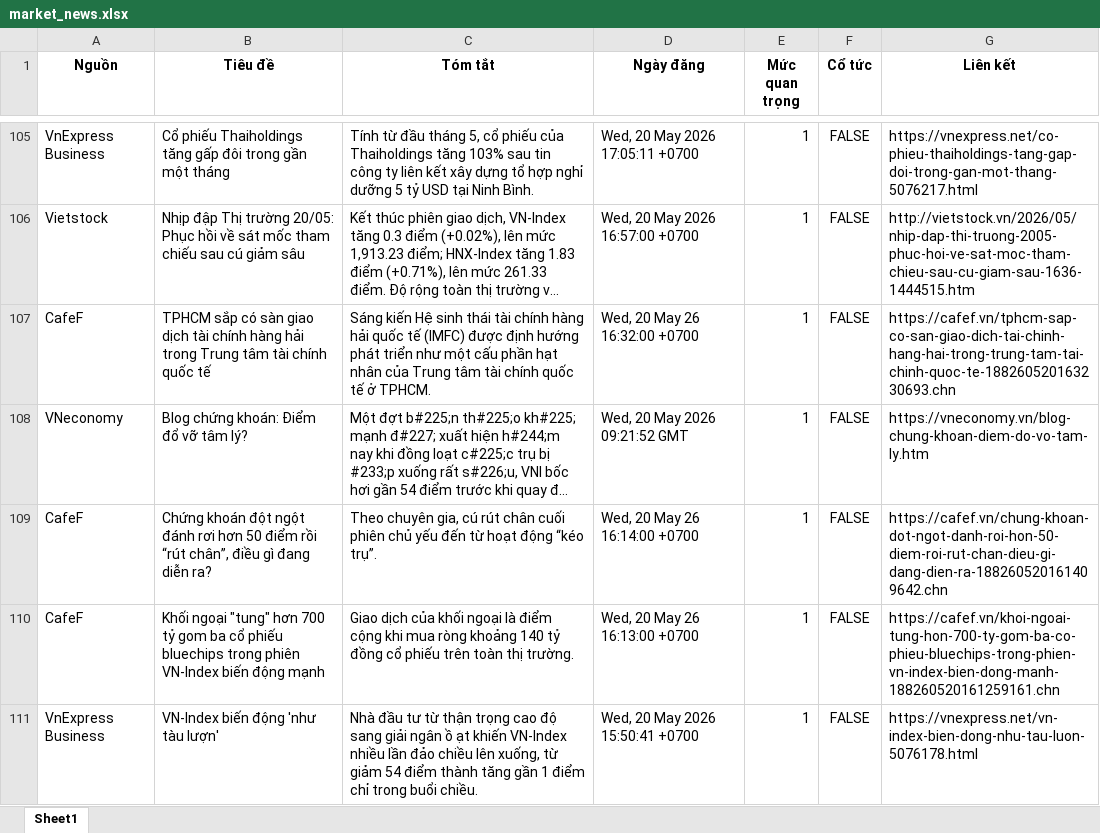
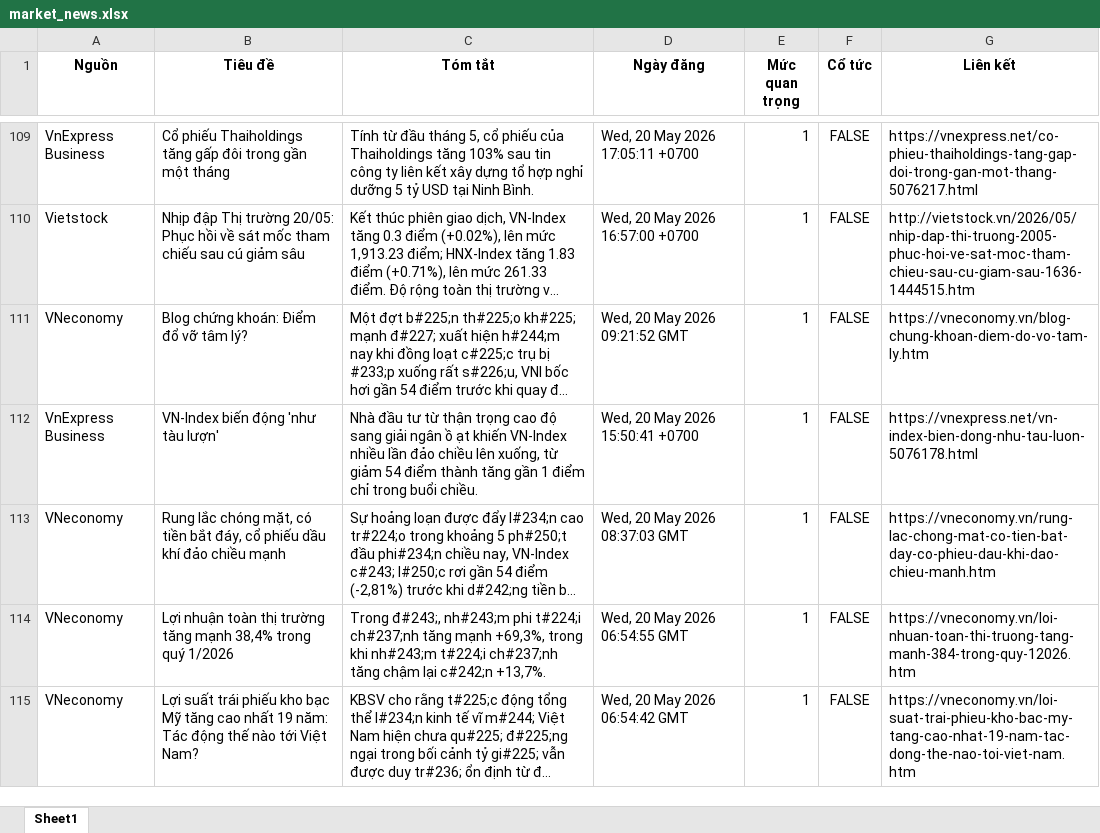
Before and after one commit to Ngoduc1110/ND, an Excel workbook: NEWS/market_news.xlsx, sheet Sheet1, drawn as a sheet; only a part is shown, gaps mark what is left out; the shorter side is filled out with more unchanged rows; long unchanged cells end in …; values as stored, in another font and other column widths than the file's, no borders; removed rows and columns are numbered as before the commit, all else as after; the diff covers the shown part only; the diff names each change by its address in the sheet, - before the commit and + after, or states it on an @@ line.

Commit message:
Auto-update data and report at 2026-05-22 13:03

```diff
--- a/NEWS/market_news.xlsx (sheet Sheet1)
+++ b/NEWS/market_news.xlsx (sheet Sheet1)
-row 107: CafeF | TPHCM sắp có sàn giao dịch tài chính hàng hải trong Trung tâm tài chính quốc tế | Sáng kiến Hệ sinh thái tài chính hàng hải quốc tế (IMFC) được định hướng phát triển như một cấu phần hạt nhân của Trung tâm tài chính quốc tế ở TPHCM. | Wed, 20 May 26 16:32:00 +0700 | 1 | FALSE | https://cafef.vn/tphcm-sap-co-san-giao-dich-tai-chinh-hang-hai-trong-trung-tam-tai-chinh-quoc-te-188260520163230693.chn
-row 109: CafeF | Chứng khoán đột ngột đánh rơi hơn 50 điểm rồi “rút chân”, điều gì đang diễn ra? | Theo chuyên gia, cú rút chân cuối phiên chủ yếu đến từ hoạt động “kéo trụ”. | Wed, 20 May 26 16:14:00 +0700 | 1 | FALSE | https://cafef.vn/chung-khoan-dot-ngot-danh-roi-hon-50-diem-roi-rut-chan-dieu-gi-dang-dien-ra-188260520161409642.chn
-row 110: CafeF | Khối ngoại "tung" hơn 700 tỷ gom ba cổ phiếu bluechips trong phiên VN-Index biến động mạnh | Giao dịch của khối ngoại là điểm cộng khi mua ròng khoảng 140 tỷ đồng cổ phiếu trên toàn thị trường. | Wed, 20 May 26 16:13:00 +0700 | 1 | FALSE | https://cafef.vn/khoi-ngoai-tung-hon-700-ty-gom-ba-co-phieu-bluechips-trong-phien-vn-index-bien-dong-manh-188260520161259161.chn
```
Also changed, not shown: 6 added rows, 5 removed rows and 1 edited cell elsewhere in this sheet, 4 other files.
